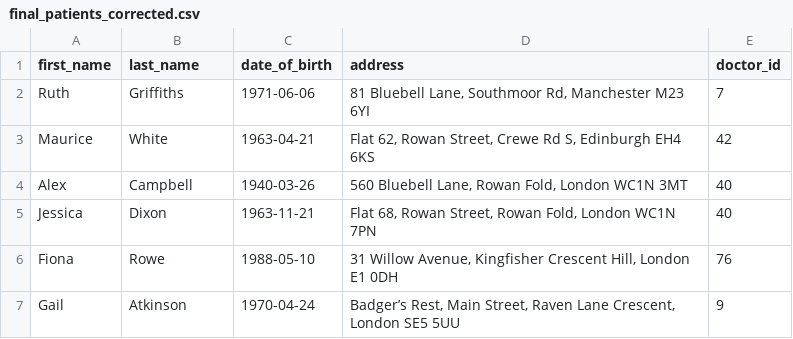
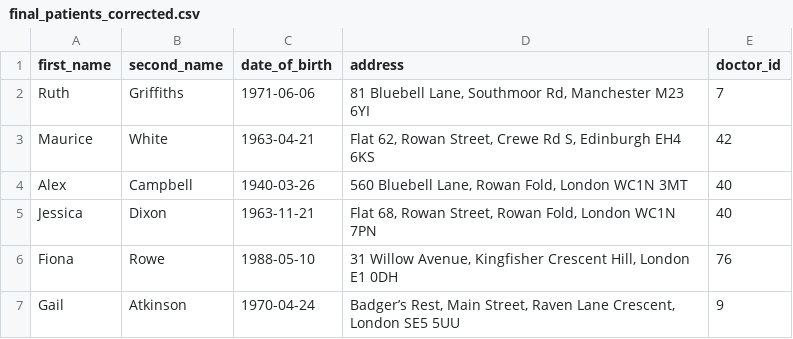
Before and after one commit to jennalyse/group-5-hospital, a CSV file: docs/final_patients_corrected.csv, drawn as a sheet; only a part is shown.

Commit message:
Update final_patients_corrected.csv

```diff
--- a/docs/final_patients_corrected.csv
+++ b/docs/final_patients_corrected.csv
@@ -1,2 +1,2 @@
-first_name,last_name,date_of_birth,address,doctor_id
+first_name,second_name,date_of_birth,address,doctor_id
 Ruth,Griffiths,1971-06-06,"81 Bluebell Lane, Southmoor Rd, Manchester M23 6YI",7
```
